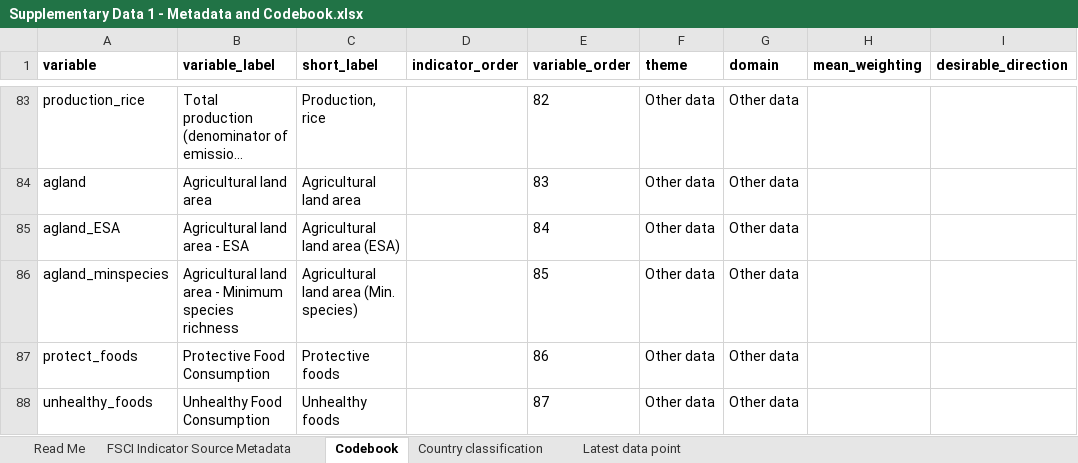
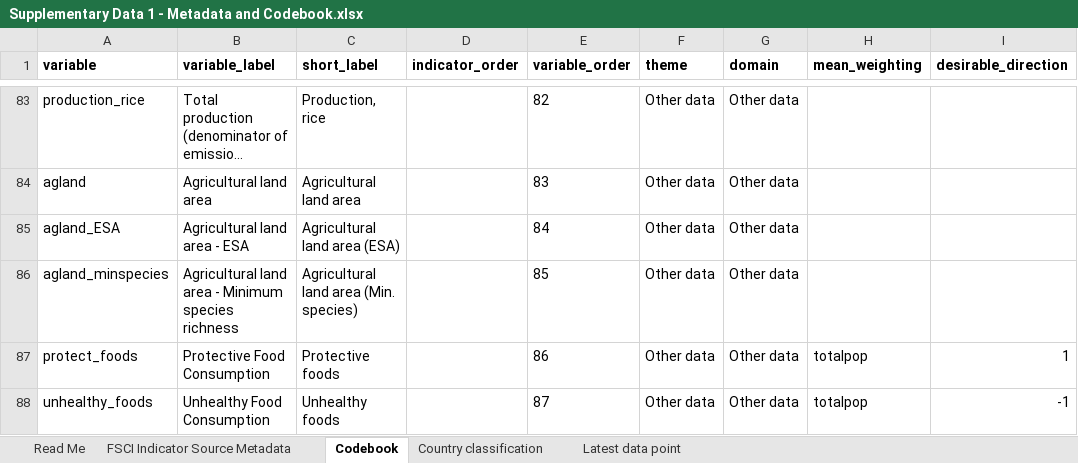
Before and after one commit to KateSchneider-FoodPol/FSCI2025_Performance_Replication, an Excel workbook: Supplementary Data 1 - Metadata and Codebook.xlsx, sheet Codebook, drawn as a sheet; only a part is shown, gaps mark what is left out; long unchanged cells end in …; values as stored, in another font and other column widths than the file's, no borders; the diff names each change by its address in the sheet, - before the commit and + after, or states it on an @@ line.

Commit message:
Remove unused supplementary figures. Add weighted continental mean to the dataset.

```diff
--- a/Supplementary Data 1 - Metadata and Codebook.xlsx (sheet Codebook)
+++ b/Supplementary Data 1 - Metadata and Codebook.xlsx (sheet Codebook)
-H87:H88 (mean_weighting): (empty)
+H87:H88 (mean_weighting): totalpop
-I87 (desirable_direction): (empty)
+I87 (desirable_direction): 1
-I88 (desirable_direction): (empty)
+I88 (desirable_direction): -1
```
Also changed, not shown: sheet Read Me, 26 other files.
